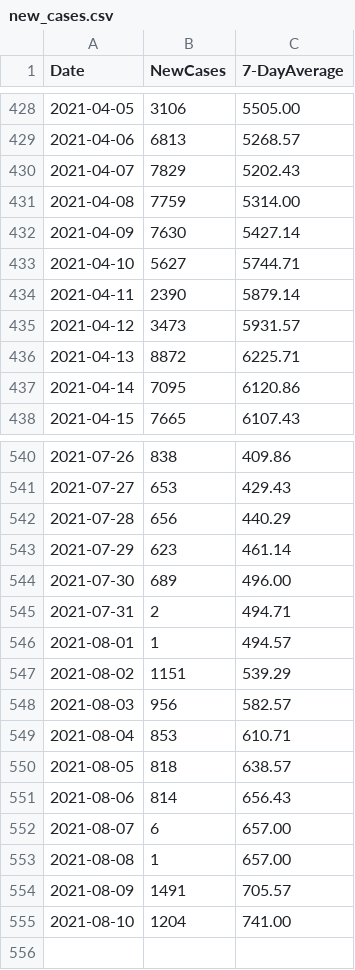
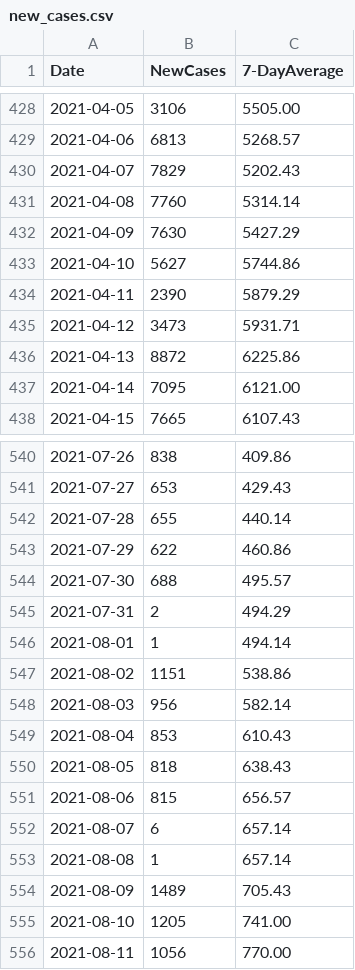
Before and after one commit to covidxix/csvdata, a CSV file: new_cases.csv, drawn as a sheet; only a part is shown, gaps mark what is left out; the diff covers the shown part only.

```diff
--- a/new_cases.csv
+++ b/new_cases.csv
@@ -430,9 +430,9 @@ Date,NewCases,7-DayAverage
 2021-04-07,7829,5202.43
-2021-04-08,7759,5314.00
-2021-04-09,7630,5427.14
-2021-04-10,5627,5744.71
-2021-04-11,2390,5879.14
-2021-04-12,3473,5931.57
-2021-04-13,8872,6225.71
-2021-04-14,7095,6120.86
+2021-04-08,7760,5314.14
+2021-04-09,7630,5427.29
+2021-04-10,5627,5744.86
+2021-04-11,2390,5879.29
+2021-04-12,3473,5931.71
+2021-04-13,8872,6225.86
+2021-04-14,7095,6121.00
 2021-04-15,7665,6107.43
@@ -541,15 +541,16 @@ Date,NewCases,7-DayAverage
 2021-07-27,653,429.43
-2021-07-28,656,440.29
-2021-07-29,623,461.14
-2021-07-30,689,496.00
-2021-07-31,2,494.71
-2021-08-01,1,494.57
-2021-08-02,1151,539.29
-2021-08-03,956,582.57
-2021-08-04,853,610.71
-2021-08-05,818,638.57
-2021-08-06,814,656.43
-2021-08-07,6,657.00
-2021-08-08,1,657.00
-2021-08-09,1491,705.57
-2021-08-10,1204,741.00
+2021-07-28,655,440.14
+2021-07-29,622,460.86
+2021-07-30,688,495.57
+2021-07-31,2,494.29
+2021-08-01,1,494.14
+2021-08-02,1151,538.86
+2021-08-03,956,582.14
+2021-08-04,853,610.43
+2021-08-05,818,638.43
+2021-08-06,815,656.57
+2021-08-07,6,657.14
+2021-08-08,1,657.14
+2021-08-09,1489,705.43
+2021-08-10,1205,741.00
+2021-08-11,1056,770.00
```
Also changed, not shown: 40 edited cells elsewhere in this file, days.csv, deaths.csv, 7 other files.
